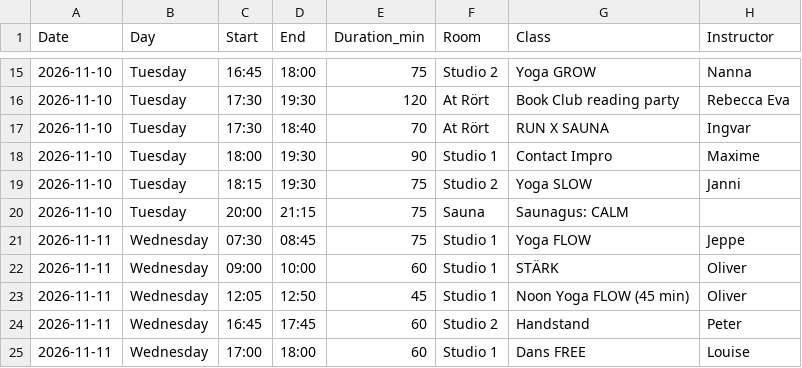
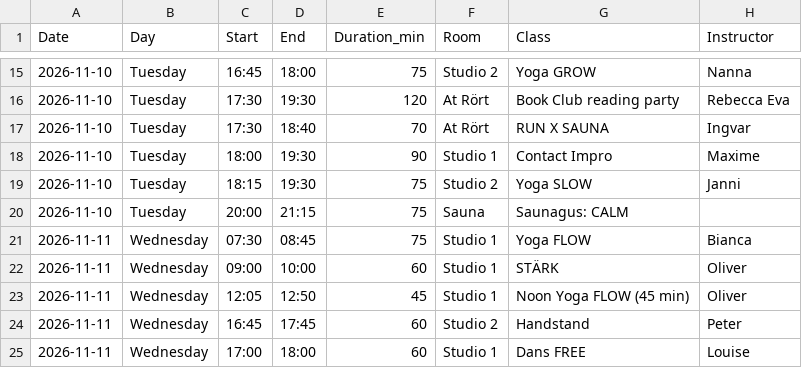
Before and after one commit to FreddyAngelo/rort-calendar, a CSV file: data/rort_schedule_week3.csv, drawn as a sheet; only a part is shown, gaps mark what is left out.

```diff
--- a/data/rort_schedule_week3.csv
+++ b/data/rort_schedule_week3.csv
@@ -20,3 +20,3 @@ Date,Day,Start,End,Duration_min,Room,Class,Instructor
 2026-11-10,Tuesday,20:00,21:15,75,Sauna,Saunagus: CALM,
-2026-11-11,Wednesday,07:30,08:45,75,Studio 1,Yoga FLOW,Jeppe
+2026-11-11,Wednesday,07:30,08:45,75,Studio 1,Yoga FLOW,Bianca
 2026-11-11,Wednesday,09:00,10:00,60,Studio 1,STÄRK,Oliver
```
Also changed, not shown: data/rort_schedule_week1.csv.
